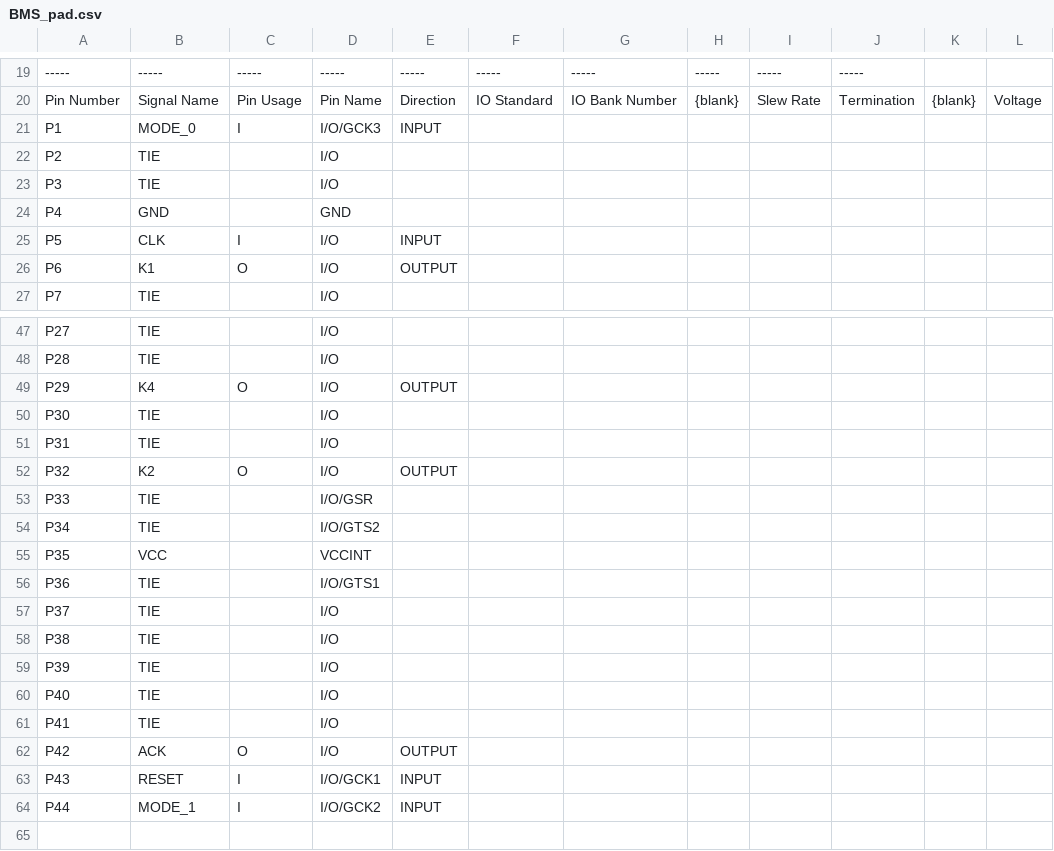
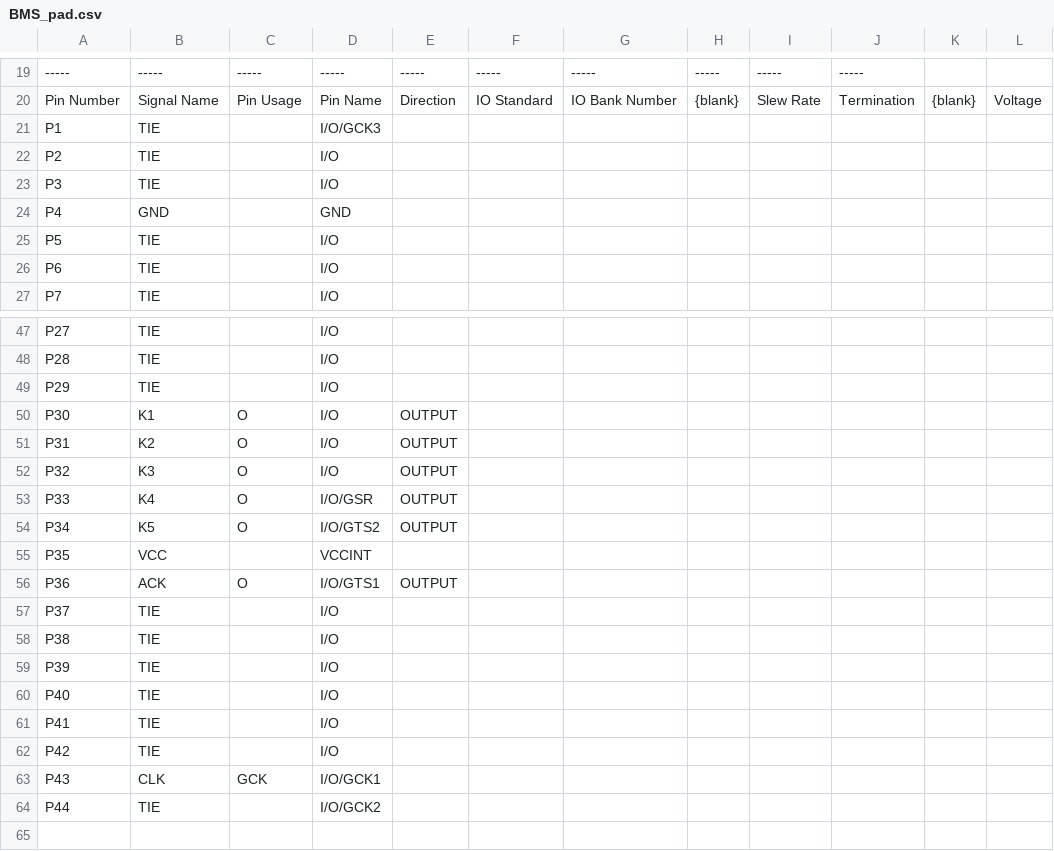
Before and after one commit to emmadevao/BE_BMS_CPLD, a CSV file: BMS/BMS_pad.csv, drawn as a sheet; only a part is shown, gaps mark what is left out; the diff covers the shown part only; the diff names each change by its address in the sheet, - before the commit and + after, or states it on an @@ line.

```diff
--- a/BMS/BMS_pad.csv
+++ b/BMS/BMS_pad.csv
-B21: MODE_0
+B21: TIE
-C21: I
+C21: (empty)
-E21: INPUT
+E21: (empty)
-B25: CLK
+B25: TIE
-C25: I
+C25: (empty)
-E25: INPUT
+E25: (empty)
-B26: K1
+B26: TIE
-C26: O
+C26: (empty)
-E26: OUTPUT
+E26: (empty)
-B49: K4
+B49: TIE
-C49: O
+C49: (empty)
-E49: OUTPUT
+E49: (empty)
-B50: TIE
+B50: K1
-C50:C51: (empty)
+C50:C51: O
-E50:E51: (empty)
+E50:E51: OUTPUT
-B51: TIE
+B51: K2
-B52: K2
+B52: K3
-B53: TIE
+B53: K4
-C53:C54: (empty)
+C53:C54: O
-E53:E54: (empty)
+E53:E54: OUTPUT
-B54: TIE
+B54: K5
-B56: TIE
+B56: ACK
-C56: (empty)
+C56: O
-E56: (empty)
+E56: OUTPUT
-B62: ACK
+B62: TIE
-C62: O
+C62: (empty)
-E62: OUTPUT
+E62: (empty)
-B63: RESET
+B63: CLK
-C63: I
+C63: GCK
-E63:E64: INPUT
+E63:E64: (empty)
-B64: MODE_1
+B64: TIE
-C64: I
+C64: (empty)
```
Also changed, not shown: 19 edited cells elsewhere in this file, 58 other files.
